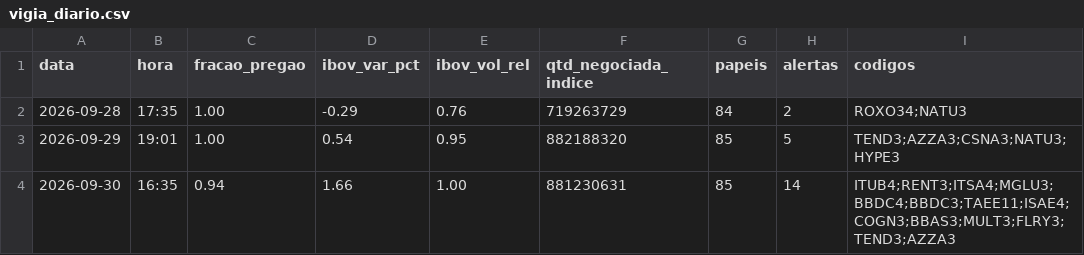
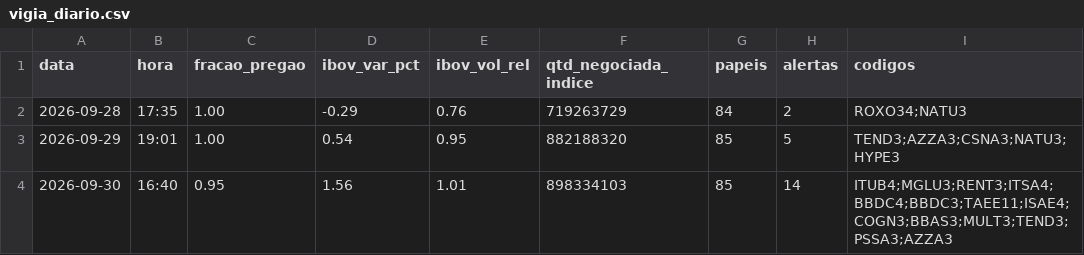
Before and after one commit to rlavourinha/monitor-cobertura, a CSV file: data/vigia_diario.csv, drawn as a sheet.

Commit message:
vigia: alertas em tempo real 2026-09-30 16:40

```diff
--- a/data/vigia_diario.csv
+++ b/data/vigia_diario.csv
@@ -3,2 +3,2 @@ data,hora,fracao_pregao,ibov_var_pct,ibov_vol_rel,qtd_negociada_indice,papeis,al
 2026-09-29,19:01,1.00,0.54,0.95,882188320,85,5,TEND3;AZZA3;CSNA3;NATU3;HYPE3
-2026-09-30,16:35,0.94,1.66,1.00,881230631,85,14,ITUB4;RENT3;ITSA4;MGLU3;BBDC4;BBDC3;TAEE11;ISAE4;COGN3;BBAS3;MULT3;FLRY3;TEND3;AZZA3
+2026-09-30,16:40,0.95,1.56,1.01,898334103,85,14,ITUB4;MGLU3;RENT3;ITSA4;BBDC4;BBDC3;TAEE11;ISAE4;COGN3;BBAS3;MULT3;TEND3;PSSA3;AZZA3
```
Also changed, not shown: 3 other files.
